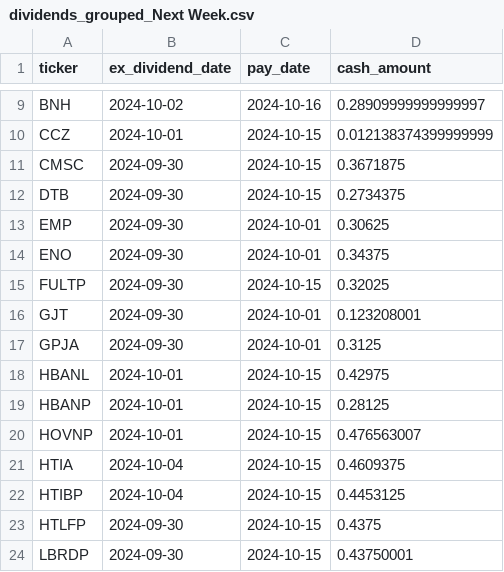
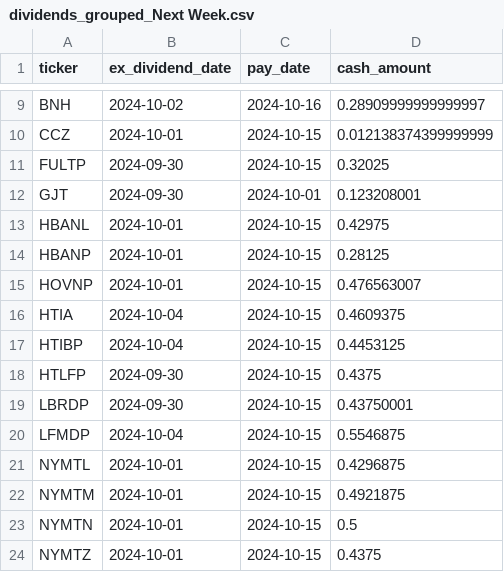
Before and after one commit to arraykov/Dashboard, a CSV file: src/files/dividends_grouped_Next Week.csv, drawn as a sheet; only a part is shown, gaps mark what is left out; the shorter side is filled out with more unchanged rows; the diff names each change by its address in the sheet, - before the commit and + after, or states it on an @@ line.

```diff
--- a/src/files/dividends_grouped_Next Week.csv
+++ b/src/files/dividends_grouped_Next Week.csv
-row 11: CMSC | 2024-09-30 | 2024-10-15 | 0.3671875
-row 12: DTB | 2024-09-30 | 2024-10-15 | 0.2734375
-row 13: EMP | 2024-09-30 | 2024-10-01 | 0.30625
-row 14: ENO | 2024-09-30 | 2024-10-01 | 0.34375
-row 17: GPJA | 2024-09-30 | 2024-10-01 | 0.3125
```
Also changed, not shown: src/files/dividends_grouped_Next Month.csv, src/files/earnings.csv, 1 other file.
